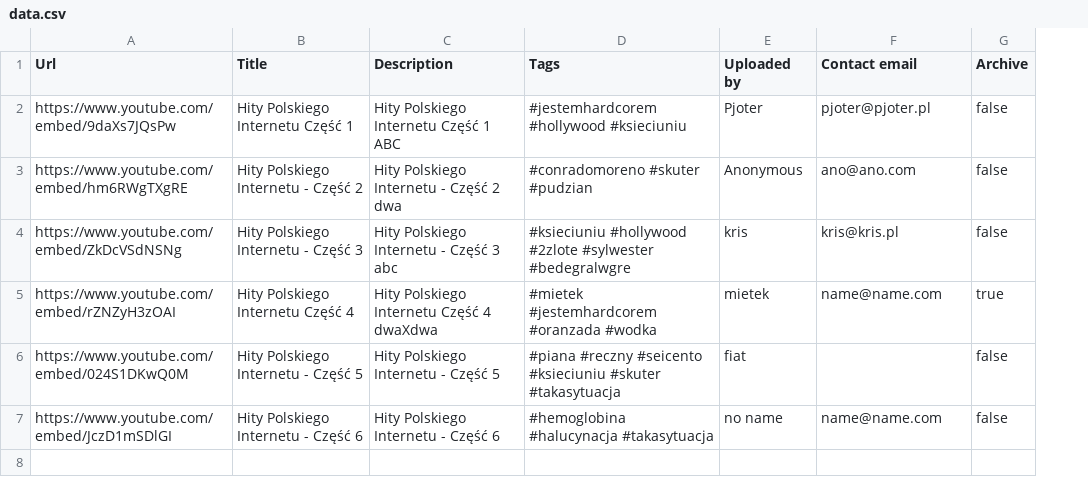
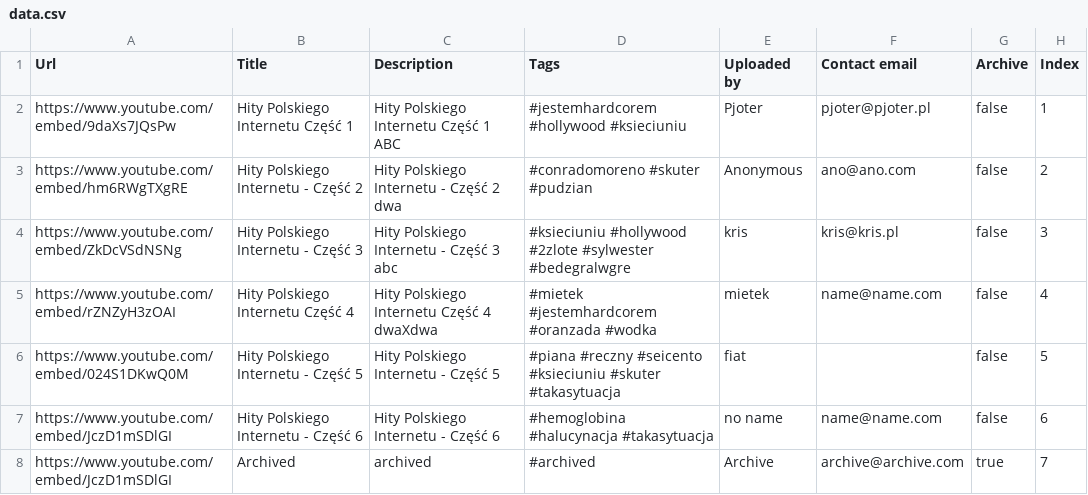
Before and after one commit to piotrstepak/videoLibrary, a CSV file: data.csv, drawn as a sheet; the diff names each change by its address in the sheet, - before the commit and + after, or states it on an @@ line.

Commit message:
Add automatically generated indexes when add a new video

```diff
--- a/data.csv
+++ b/data.csv
+column H (Index), rows 2-7: 1 | 2 | 3 | 4 | 5 | 6
-G5 (Archive): true
+G5 (Archive): false
+row 8: https://www.youtube.com/embed/JczD1mSDlGI | Archived | archived | #archived | Archive | archive@archive.com | true | 7
```
Also changed, not shown: 2 other files.
